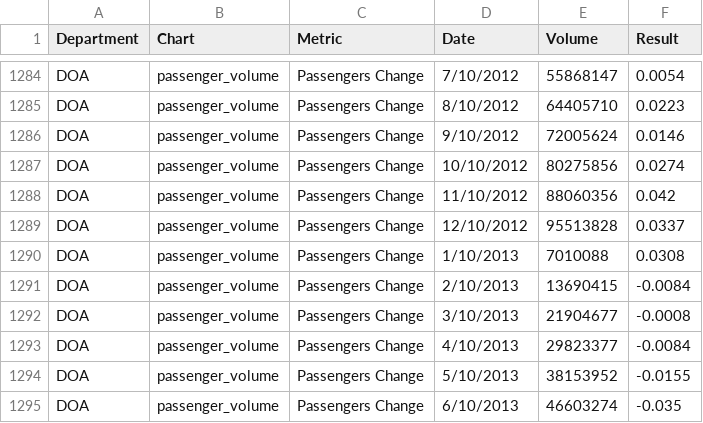
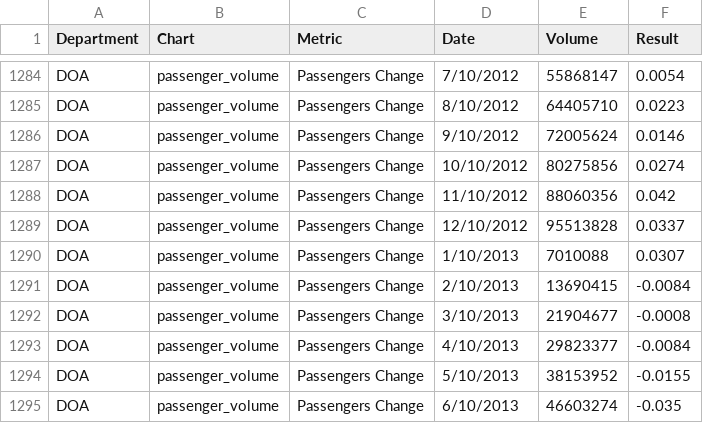
Before and after one commit to foratlanta/foratlanta.github.io, a CSV file: data/data.csv, drawn as a sheet; only a part is shown, gaps mark what is left out.

Commit message:
DOA update

```diff
--- a/data/data.csv
+++ b/data/data.csv
@@ -1289,3 +1289,3 @@ DOA,passenger_volume,Passengers Change,11/10/2012,88060356,0.042
 DOA,passenger_volume,Passengers Change,12/10/2012,95513828,0.0337
-DOA,passenger_volume,Passengers Change,1/10/2013,7010088,0.0308
+DOA,passenger_volume,Passengers Change,1/10/2013,7010088,0.0307
 DOA,passenger_volume,Passengers Change,2/10/2013,13690415,-0.0084
```
